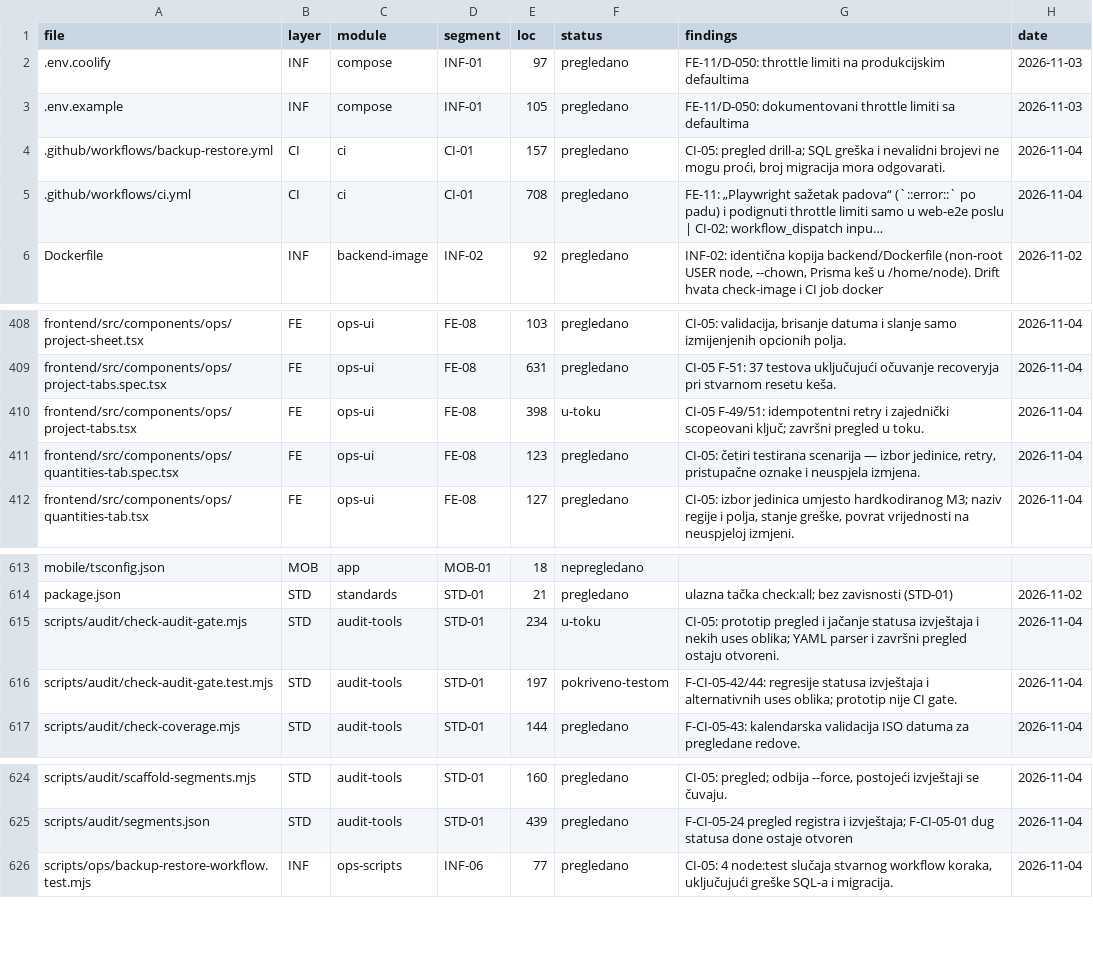
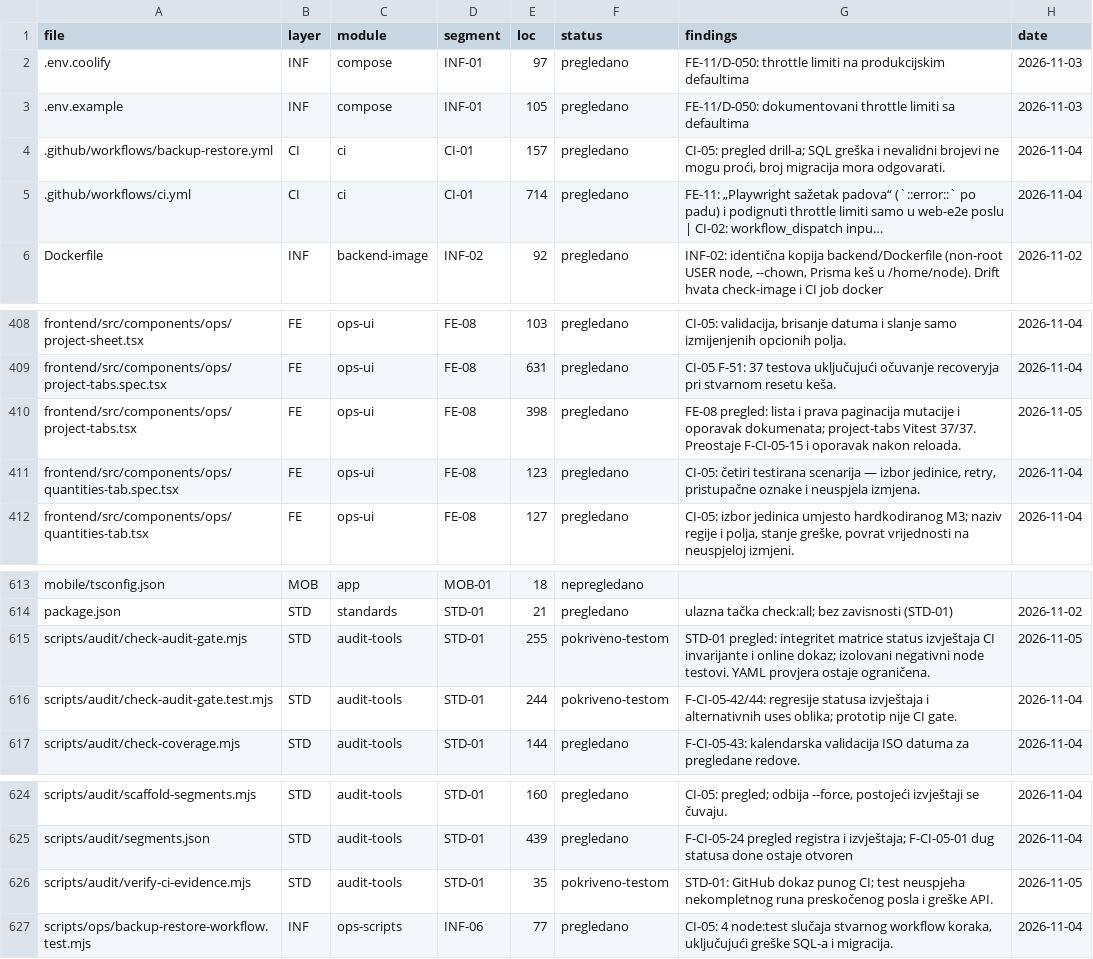
Before and after one commit to mudzy992/gradix, a CSV file: AUDIT/COVERAGE_MATRIX.csv, drawn as a sheet; only a part is shown, gaps mark what is left out; long unchanged cells end in …; the diff names each change by its address in the sheet, - before the commit and + after, or states it on an @@ line.

Commit message:
ci(audit): enforce reviewed segment gate
Co-authored-by: arena-agent <297053741+arena-agent@users.noreply.github.com>

```diff
--- a/AUDIT/COVERAGE_MATRIX.csv
+++ b/AUDIT/COVERAGE_MATRIX.csv
-E5 (loc): 708
+E5 (loc): 714
-F410 (status): u-toku
+F410 (status): pregledano
-G410 (findings): CI-05 F-49/51: idempotentni retry i zajednički scopeovani ključ; završni pregled u toku.
+G410 (findings): FE-08 pregled: lista i prava paginacija mutacije i oporavak dokumenata; project-tabs Vitest 37/37. Preostaje F-CI-05-15 i oporavak nakon reloada.
-H410 (date): 2026-11-04
+H410 (date): 2026-11-05
-E615 (loc): 234
+E615 (loc): 255
-F615 (status): u-toku
+F615 (status): pokriveno-testom
-G615 (findings): CI-05: prototip pregled i jačanje statusa izvještaja i nekih uses oblika; YAML parser i završni pregled ostaju otvoreni.
+G615 (findings): STD-01 pregled: integritet matrice status izvještaja CI invarijante i online dokaz; izolovani negativni node testovi. YAML provjera ostaje ograničena.
-H615 (date): 2026-11-04
+H615 (date): 2026-11-05
-E616 (loc): 197
+E616 (loc): 244
+row 626: scripts/audit/verify-ci-evidence.mjs | STD | audit-tools | STD-01 | 35 | pokriveno-testom | STD-01: GitHub dokaz punog CI; test neuspjeha nekompletnog runa preskočenog posla i greške API. | 2026-11-05
```
Also changed, not shown: 59 other files.
